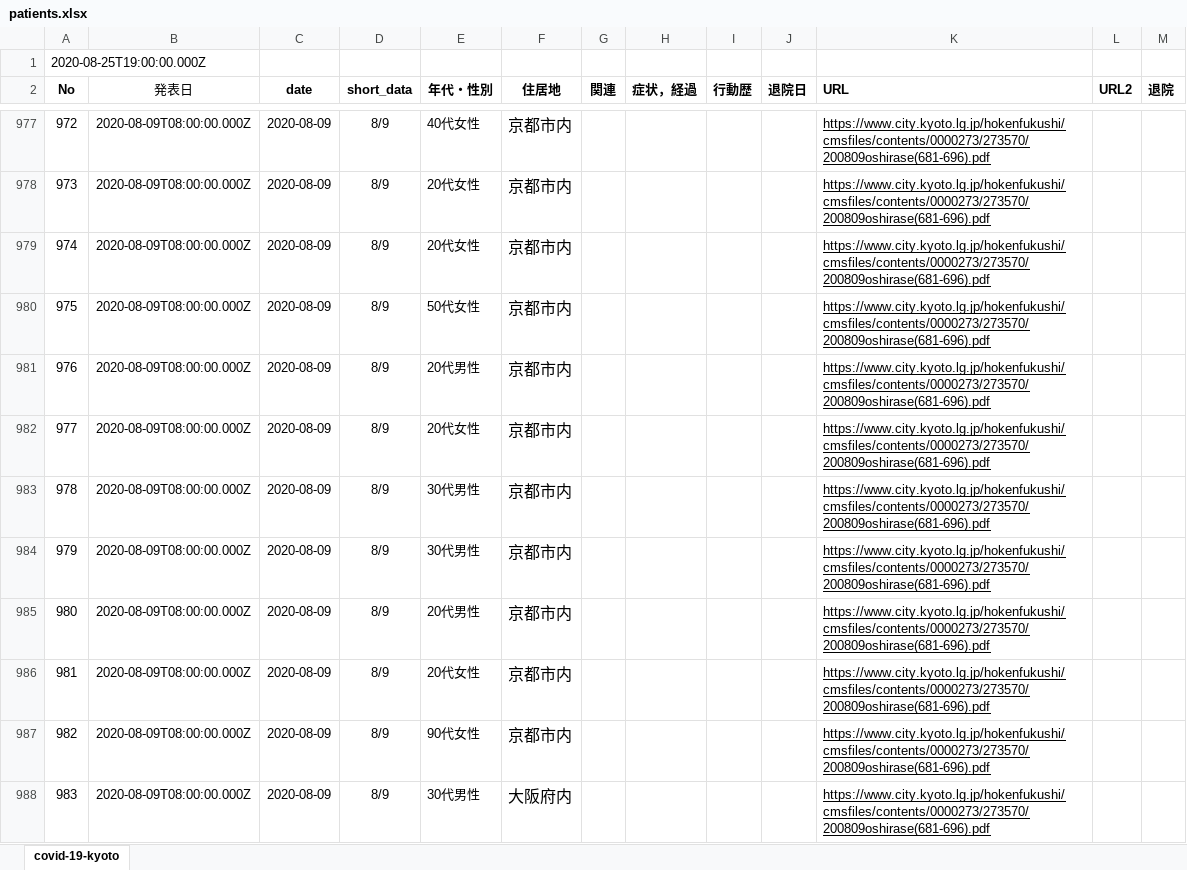
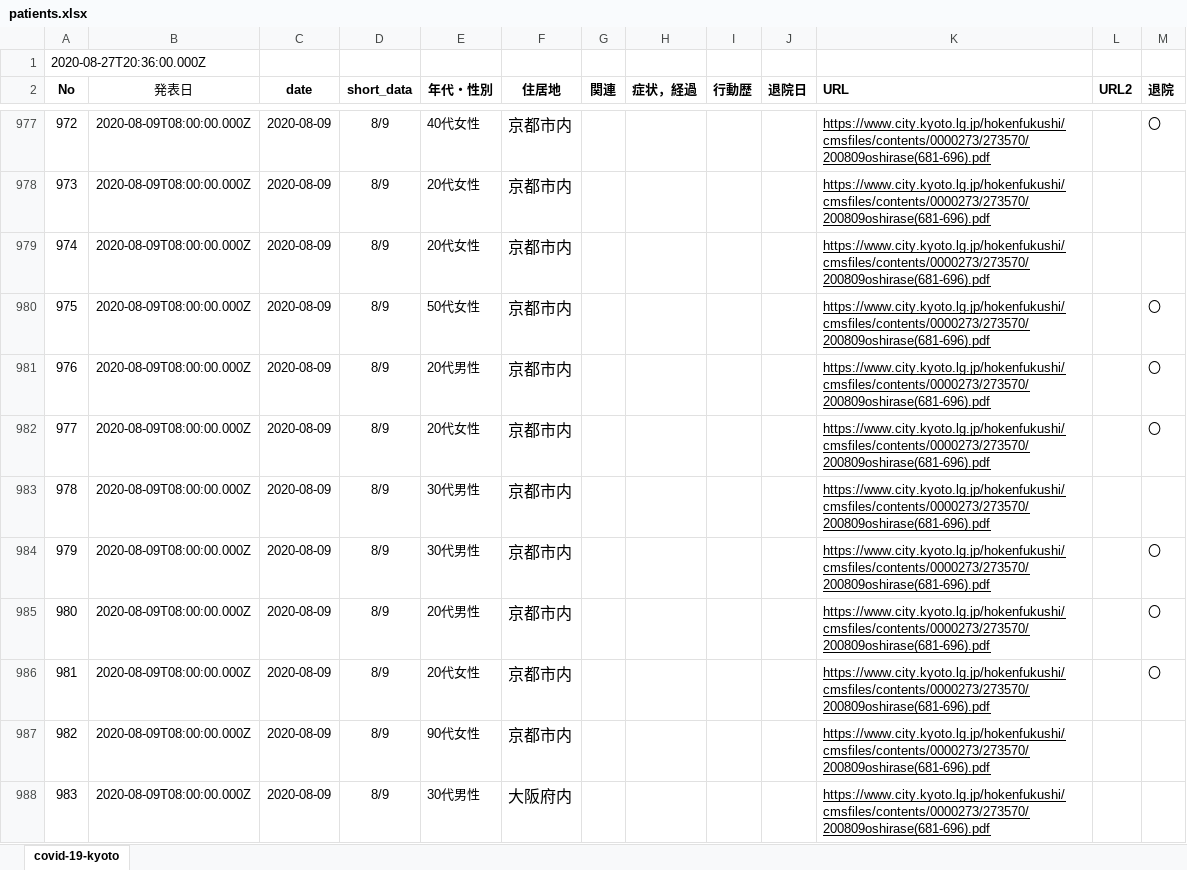
Before and after one commit to stop-covid19-kyoto/covid19kyoto-scraping, an Excel workbook: patients.xlsx, sheet covid-19-kyoto, drawn as a sheet; only a part is shown, gaps mark what is left out; values as stored, in another font and other column widths than the file's, no borders; charts and pictures not drawn; removed rows and columns are numbered as before the commit, all else as after; the diff covers the shown part only; the diff names each change by its address in the sheet, - before the commit and + after, or states it on an @@ line.

```diff
--- a/patients.xlsx (sheet covid-19-kyoto)
+++ b/patients.xlsx (sheet covid-19-kyoto)
@@ column A (No) renumbered between rows 1 and 1108 @@
-M977 (退院): (empty)
+M977 (退院): 〇
-M980:M981 (退院): (empty)
+M980:M981 (退院): 〇
-row 982: 977 | 2020-08-09T08:00:00.000Z | 2020-08-09 | 8/9 | 20代女性 | 京都市内 |  |  |  |  | https://www.city.kyoto.lg.jp/hokenfukushi/cmsfiles/contents/0000273/273570/200809oshirase(681-696).pdf
+row 982: 977 | 2020-08-09T08:00:00.000Z | 2020-08-09 | 8/9 | 20代女性 | 京都市内 |  |  |  |  | https://www.city.kyoto.lg.jp/hokenfukushi/cmsfiles/contents/0000273/273570/200809oshirase(681-696).pdf |  | 〇
-M984:M985 (退院): (empty)
+M984:M985 (退院): 〇
-row 986: 981 | 2020-08-09T08:00:00.000Z | 2020-08-09 | 8/9 | 20代女性 | 京都市内 |  |  |  |  | https://www.city.kyoto.lg.jp/hokenfukushi/cmsfiles/contents/0000273/273570/200809oshirase(681-696).pdf
+row 986: 981 | 2020-08-09T08:00:00.000Z | 2020-08-09 | 8/9 | 20代女性 | 京都市内 |  |  |  |  | https://www.city.kyoto.lg.jp/hokenfukushi/cmsfiles/contents/0000273/273570/200809oshirase(681-696).pdf |  | 〇
```
Also changed, not shown: 42 added rows, 15 removed rows and 230 edited cells elsewhere in this sheet, 3 other files.
